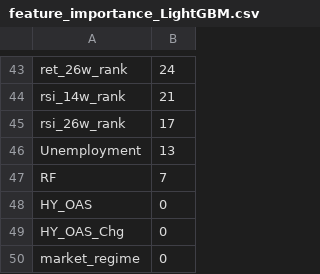
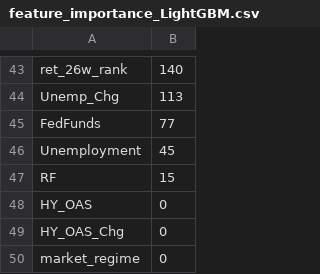
Before and after one commit to Loading54321/TFM2026, a CSV file: data/feature_importance_LightGBM.csv, drawn as a sheet; only a part is shown, gaps mark what is left out; removed rows and columns are numbered as before the commit, all else as after; the diff covers the shown part only; the diff names each change by its address in the sheet, - before the commit and + after, or states it on an @@ line.

```diff
--- a/data/feature_importance_LightGBM.csv
+++ b/data/feature_importance_LightGBM.csv
-B43: 24
+B43: 140
-row 44: rsi_14w_rank | 21
-row 45: rsi_26w_rank | 17
+row 44: Unemp_Chg | 113
+row 45: FedFunds | 77
-B46: 13
+B46: 45
-B47: 7
+B47: 15
```
Also changed, not shown: 26 added rows, 26 removed rows and 15 edited cells elsewhere in this file, data/feature_importance_LGBM_Ranging.csv, data/feature_importance_RandomForest.csv, 21 other files.
